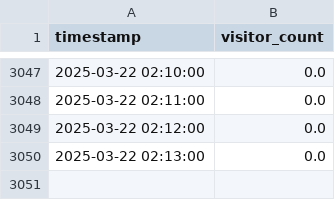
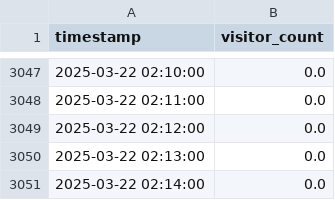
Before and after one commit to MetisPrometheus/datacollector-trimmeriet, a CSV file: local/visitor_counts.csv, drawn as a sheet; only a part is shown, gaps mark what is left out.

```diff
--- a/local/visitor_counts.csv
+++ b/local/visitor_counts.csv
@@ -3050 +3050,2 @@ timestamp,visitor_count
 2025-03-22 02:13:00,0.0
+2025-03-22 02:14:00,0.0
```
Also changed, not shown: 1 other file.
